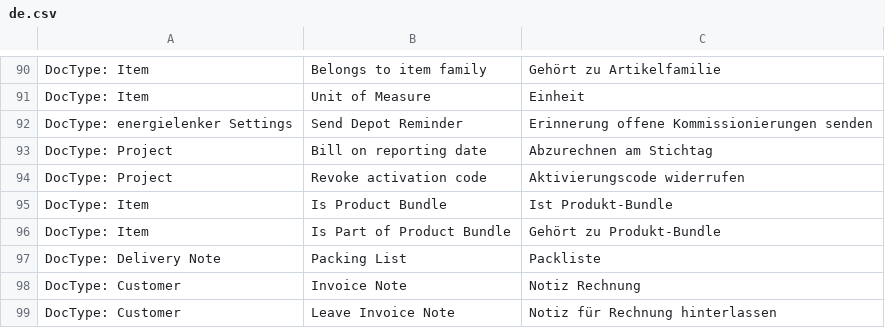
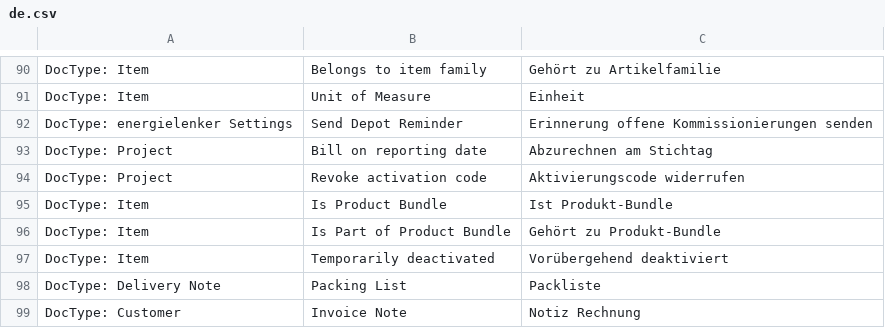
Before and after one commit to libracore/energielenker, a CSV file: energielenker/translations/de.csv, drawn as a sheet; only a part is shown, gaps mark what is left out; the shorter side is filled out with more unchanged rows.

Commit message:
added Checkbox Temporarily deactivated

```diff
--- a/energielenker/translations/de.csv
+++ b/energielenker/translations/de.csv
@@ -96,2 +96,3 @@ DocType: Item,Is Product Bundle,Ist Produkt-Bundle
 DocType: Item,Is Part of Product Bundle,Gehört zu Produkt-Bundle
+DocType: Item,Temporarily deactivated,Vorübergehend deaktiviert
 DocType: Delivery Note,Packing List,Packliste
```
